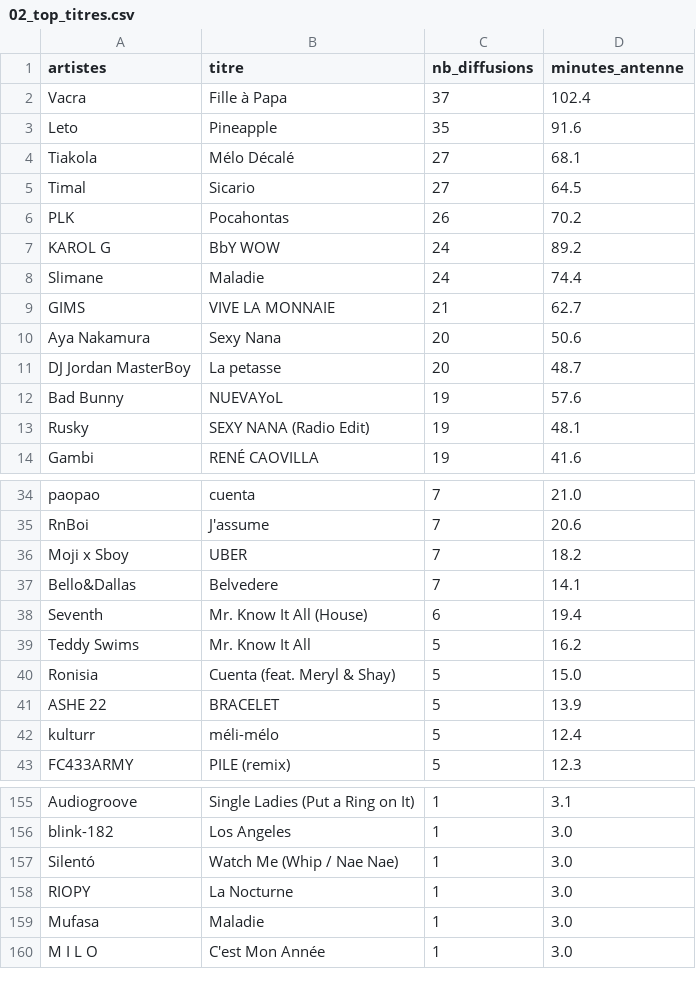
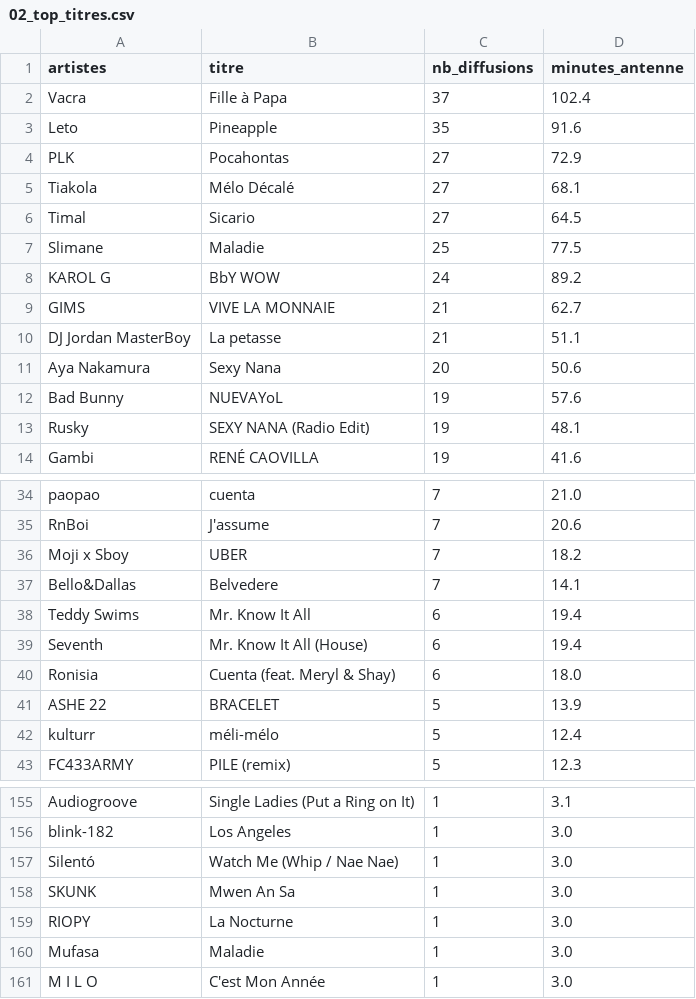
Before and after one commit to gunout/skyrock-monitor, a CSV file: resultats/02_top_titres.csv, drawn as a sheet; only a part is shown, gaps mark what is left out.

```diff
--- a/resultats/02_top_titres.csv
+++ b/resultats/02_top_titres.csv
@@ -3,10 +3,10 @@ Vacra,Fille à Papa,37,102.4
 Leto,Pineapple,35,91.6
+PLK,Pocahontas,27,72.9
 Tiakola,Mélo Décalé,27,68.1
 Timal,Sicario,27,64.5
-PLK,Pocahontas,26,70.2
+Slimane,Maladie,25,77.5
 KAROL G,BbY WOW,24,89.2
-Slimane,Maladie,24,74.4
 GIMS,VIVE LA MONNAIE,21,62.7
+DJ Jordan MasterBoy,La petasse,21,51.1
 Aya Nakamura,Sexy Nana,20,50.6
-DJ Jordan MasterBoy,La petasse,20,48.7
 Bad Bunny,NUEVAYoL,19,57.6
@@ -37,5 +37,5 @@ Moji x Sboy,UBER,7,18.2
 Bello&Dallas,Belvedere,7,14.1
+Teddy Swims,Mr. Know It All,6,19.4
 Seventh,Mr. Know It All (House),6,19.4
-Teddy Swims,Mr. Know It All,5,16.2
-Ronisia,Cuenta (feat. Meryl & Shay),5,15.0
+Ronisia,Cuenta (feat. Meryl & Shay),6,18.0
 ASHE 22,BRACELET,5,13.9
@@ -157,2 +157,3 @@ blink-182,Los Angeles,1,3.0
 Silentó,Watch Me (Whip / Nae Nae),1,3.0
+SKUNK,Mwen An Sa,1,3.0
 RIOPY,La Nocturne,1,3.0
```
Also changed, not shown: resultats/01_top_artistes.csv, resultats/03_repartition_horaire.csv, 13 other files.
